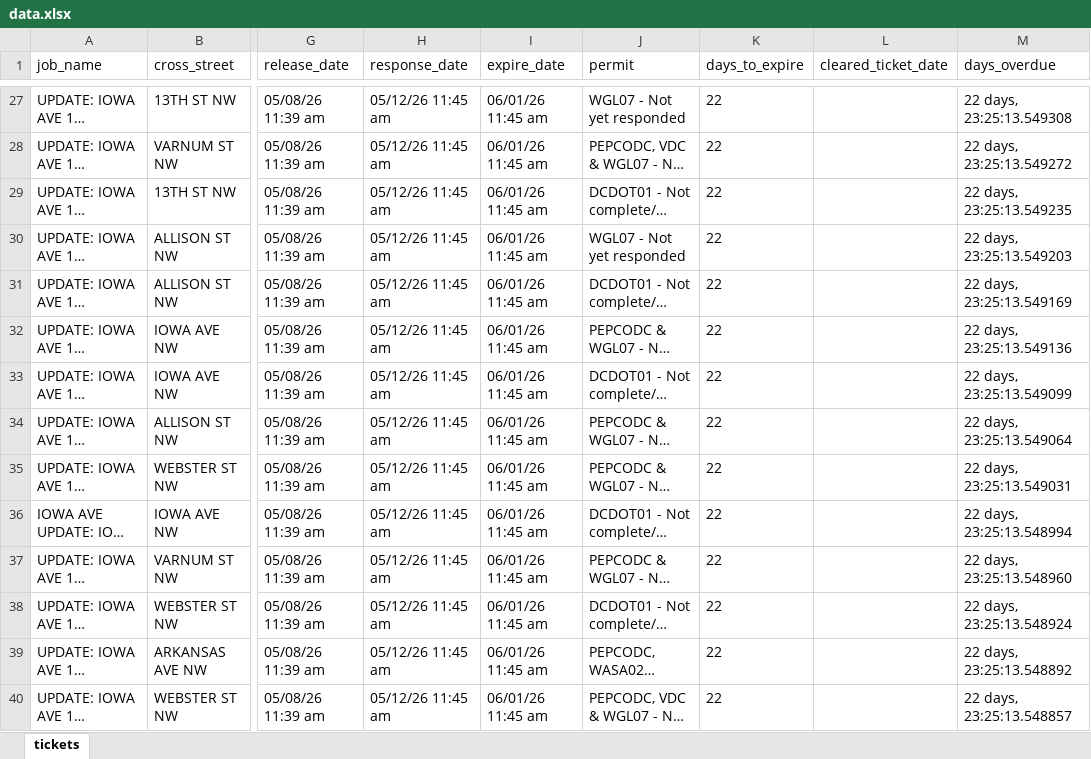
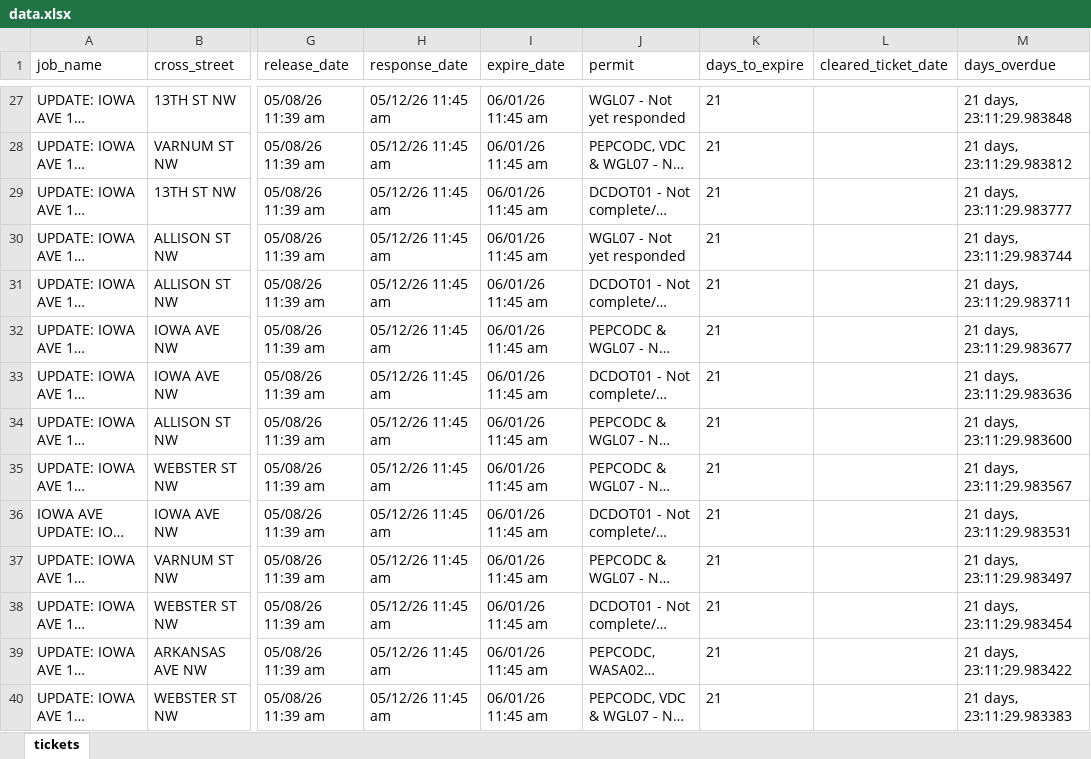
Before and after one commit to james-collin2/MissUtilityWorkFlow, an Excel workbook: data.xlsx, sheet tickets, drawn as a sheet; only a part is shown, gaps mark what is left out; long unchanged cells end in …; values as stored, in another font and other column widths than the file's, no borders; the diff covers the shown part only; the diff names each change by its address in the sheet, - before the commit and + after, or states it on an @@ line.

```diff
--- a/data.xlsx (sheet tickets)
+++ b/data.xlsx (sheet tickets)
-K27:K40 (days_to_expire): 22
+K27:K40 (days_to_expire): 21
-M27 (days_overdue): 22 days, 23:25:13.549308
+M27 (days_overdue): 21 days, 23:11:29.983848
-M28 (days_overdue): 22 days, 23:25:13.549272
+M28 (days_overdue): 21 days, 23:11:29.983812
-M29 (days_overdue): 22 days, 23:25:13.549235
+M29 (days_overdue): 21 days, 23:11:29.983777
-M30 (days_overdue): 22 days, 23:25:13.549203
+M30 (days_overdue): 21 days, 23:11:29.983744
-M31 (days_overdue): 22 days, 23:25:13.549169
+M31 (days_overdue): 21 days, 23:11:29.983711
-M32 (days_overdue): 22 days, 23:25:13.549136
+M32 (days_overdue): 21 days, 23:11:29.983677
-M33 (days_overdue): 22 days, 23:25:13.549099
+M33 (days_overdue): 21 days, 23:11:29.983636
-M34 (days_overdue): 22 days, 23:25:13.549064
+M34 (days_overdue): 21 days, 23:11:29.983600
-M35 (days_overdue): 22 days, 23:25:13.549031
+M35 (days_overdue): 21 days, 23:11:29.983567
-M36 (days_overdue): 22 days, 23:25:13.548994
+M36 (days_overdue): 21 days, 23:11:29.983531
-M37 (days_overdue): 22 days, 23:25:13.548960
+M37 (days_overdue): 21 days, 23:11:29.983497
-M38 (days_overdue): 22 days, 23:25:13.548924
+M38 (days_overdue): 21 days, 23:11:29.983454
-M39 (days_overdue): 22 days, 23:25:13.548892
+M39 (days_overdue): 21 days, 23:11:29.983422
-M40 (days_overdue): 22 days, 23:25:13.548857
+M40 (days_overdue): 21 days, 23:11:29.983383
```
Also changed, not shown: 1827 edited cells elsewhere in this sheet.
